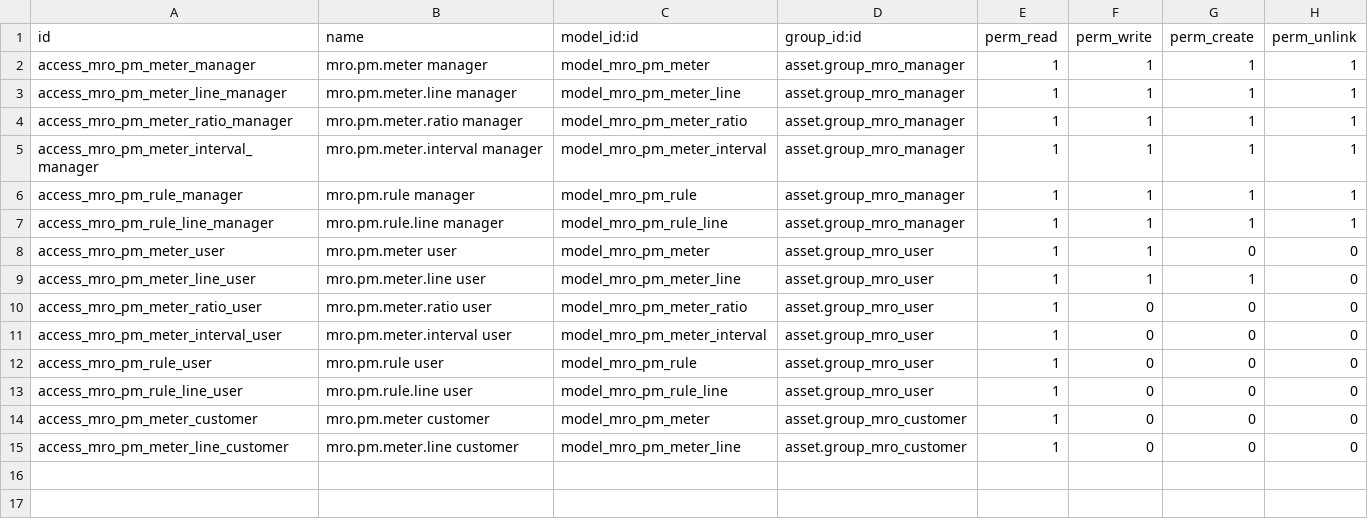
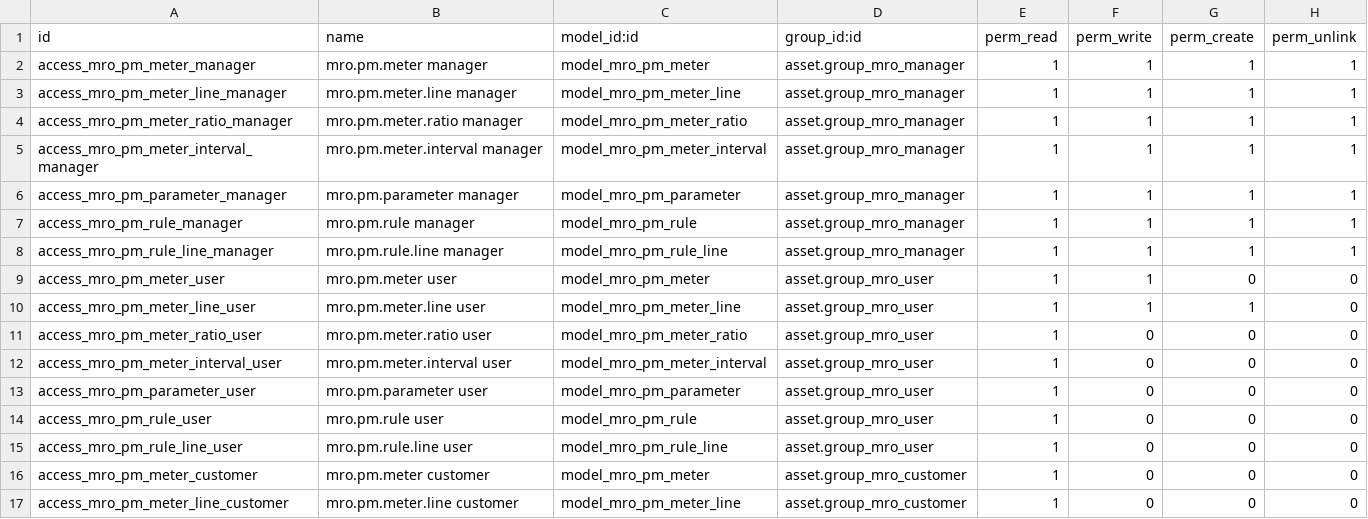
Before and after one commit to codup/odoo-eam, a CSV file: mro_pm/security/ir.model.access.csv, drawn as a sheet.

```diff
--- a/mro_pm/security/ir.model.access.csv
+++ b/mro_pm/security/ir.model.access.csv
@@ -5,2 +5,3 @@ access_mro_pm_meter_ratio_manager,mro.pm.meter.ratio manager,model_mro_pm_meter_
 access_mro_pm_meter_interval_manager,mro.pm.meter.interval manager,model_mro_pm_meter_interval,asset.group_mro_manager,1,1,1,1
+access_mro_pm_parameter_manager,mro.pm.parameter manager,model_mro_pm_parameter,asset.group_mro_manager,1,1,1,1
 access_mro_pm_rule_manager,mro.pm.rule manager,model_mro_pm_rule,asset.group_mro_manager,1,1,1,1
@@ -11,2 +12,3 @@ access_mro_pm_meter_ratio_user,mro.pm.meter.ratio user,model_mro_pm_meter_ratio,
 access_mro_pm_meter_interval_user,mro.pm.meter.interval user,model_mro_pm_meter_interval,asset.group_mro_user,1,0,0,0
+access_mro_pm_parameter_user,mro.pm.parameter user,model_mro_pm_parameter,asset.group_mro_user,1,0,0,0
 access_mro_pm_rule_user,mro.pm.rule user,model_mro_pm_rule,asset.group_mro_user,1,0,0,0
```
Also changed, not shown: 1 other file.
